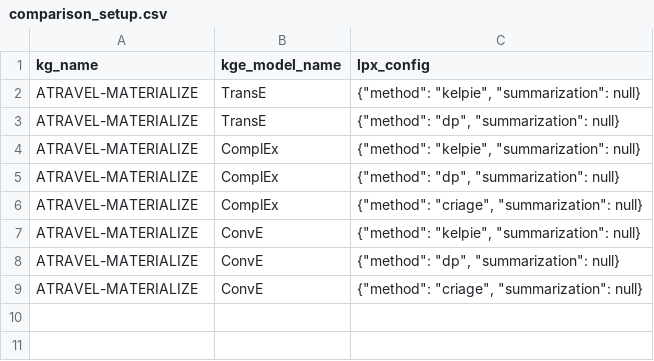
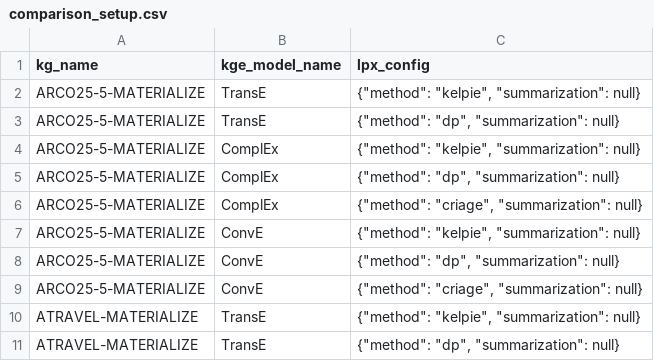
Before and after one commit to rbarile17/grainsack, a CSV file: comparison_setup.csv, drawn as a sheet; only a part is shown; the shorter side is filled out with more unchanged rows; the diff covers the shown part only; the diff names each change by its address in the sheet, - before the commit and + after, or states it on an @@ line.

```diff
--- a/comparison_setup.csv
+++ b/comparison_setup.csv
+row 2: ARCO25-5-MATERIALIZE | TransE | {"method": "kelpie", "summarization": null}
+row 3: ARCO25-5-MATERIALIZE | TransE | {"method": "dp", "summarization": null}
+row 4: ARCO25-5-MATERIALIZE | ComplEx | {"method": "kelpie", "summarization": null}
+row 5: ARCO25-5-MATERIALIZE | ComplEx | {"method": "dp", "summarization": null}
+row 6: ARCO25-5-MATERIALIZE | ComplEx | {"method": "criage", "summarization": null}
+row 7: ARCO25-5-MATERIALIZE | ConvE | {"method": "kelpie", "summarization": null}
+row 8: ARCO25-5-MATERIALIZE | ConvE | {"method": "dp", "summarization": null}
+row 9: ARCO25-5-MATERIALIZE | ConvE | {"method": "criage", "summarization": null}
```
Also changed, not shown: 32 added rows elsewhere in this file, 11 other files.
